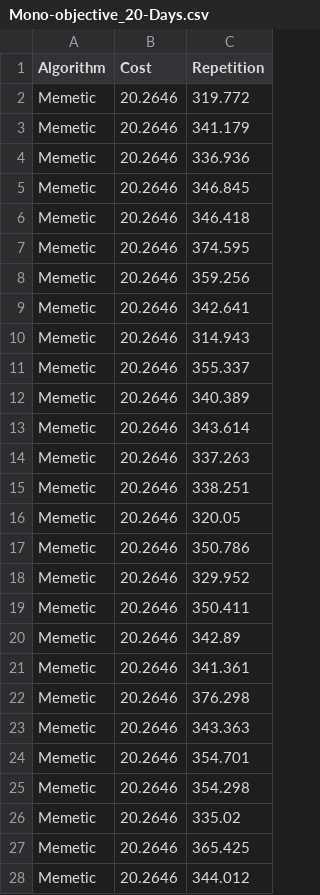
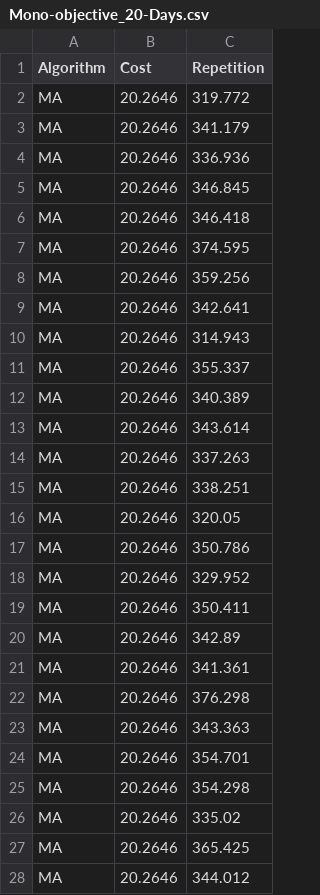
Before and after one commit to Tomas-Morph/MenuPlanning_MOEAD_Mathematics, a CSV file: datasets/Mono-objective_20-Days.csv, drawn as a sheet; only a part is shown; the diff covers the shown part only.

```diff
--- a/datasets/Mono-objective_20-Days.csv
+++ b/datasets/Mono-objective_20-Days.csv
@@ -1,28 +1,28 @@
 Algorithm,Cost,Repetition
-Memetic,20.2646,319.772
-Memetic,20.2646,341.179
-Memetic,20.2646,336.936
-Memetic,20.2646,346.845
-Memetic,20.2646,346.418
-Memetic,20.2646,374.595
-Memetic,20.2646,359.256
-Memetic,20.2646,342.641
-Memetic,20.2646,314.943
-Memetic,20.2646,355.337
-Memetic,20.2646,340.389
-Memetic,20.2646,343.614
-Memetic,20.2646,337.263
-Memetic,20.2646,338.251
-Memetic,20.2646,320.05
-Memetic,20.2646,350.786
-Memetic,20.2646,329.952
-Memetic,20.2646,350.411
-Memetic,20.2646,342.89
-Memetic,20.2646,341.361
-Memetic,20.2646,376.298
-Memetic,20.2646,343.363
-Memetic,20.2646,354.701
-Memetic,20.2646,354.298
-Memetic,20.2646,335.02
-Memetic,20.2646,365.425
-Memetic,20.2646,344.012
+MA,20.2646,319.772
+MA,20.2646,341.179
+MA,20.2646,336.936
+MA,20.2646,346.845
+MA,20.2646,346.418
+MA,20.2646,374.595
+MA,20.2646,359.256
+MA,20.2646,342.641
+MA,20.2646,314.943
+MA,20.2646,355.337
+MA,20.2646,340.389
+MA,20.2646,343.614
+MA,20.2646,337.263
+MA,20.2646,338.251
+MA,20.2646,320.05
+MA,20.2646,350.786
+MA,20.2646,329.952
+MA,20.2646,350.411
+MA,20.2646,342.89
+MA,20.2646,341.361
+MA,20.2646,376.298
+MA,20.2646,343.363
+MA,20.2646,354.701
+MA,20.2646,354.298
+MA,20.2646,335.02
+MA,20.2646,365.425
+MA,20.2646,344.012
```
Also changed, not shown: 3 edited cells elsewhere in this file, datasets/Mono-objective_40-Days.csv, datasets/Mono-objective_60-Days.csv, 24 other files.
